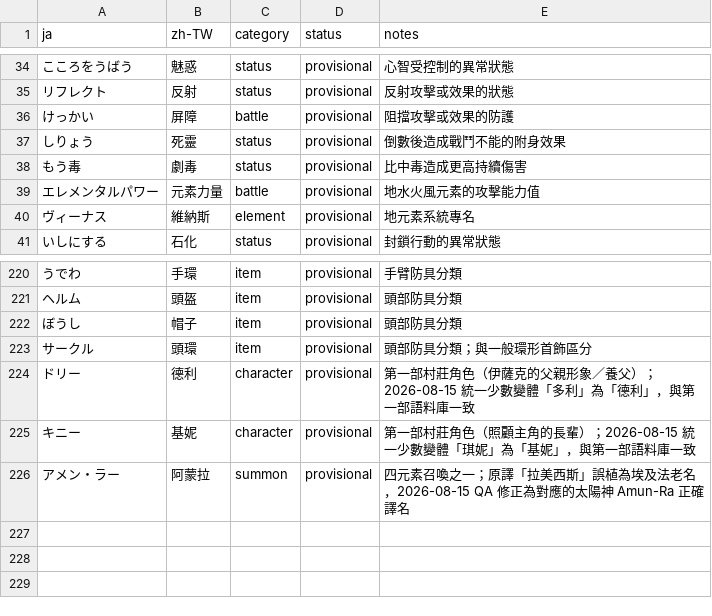
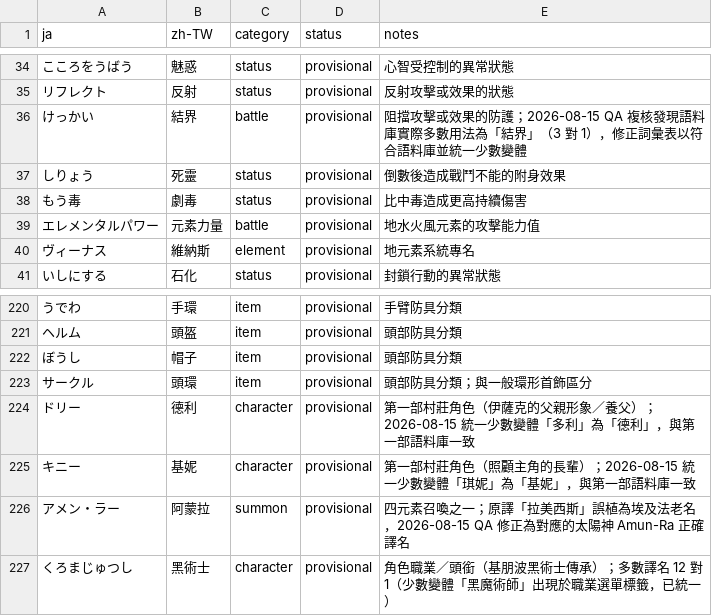
Before and after one commit to JohnnySun/project-atlantis, a TSV file: games/golden-sun-the-lost-age/translations/glossary.zh-TW.tsv, drawn as a sheet; only a part is shown, gaps mark what is left out.

```diff
--- a/games/golden-sun-the-lost-age/translations/glossary.zh-TW.tsv
+++ b/games/golden-sun-the-lost-age/translations/glossary.zh-TW.tsv
@@ -35,3 +35,3 @@ ja	zh-TW	category	status	notes
 リフレクト	反射	status	provisional	反射攻擊或效果的狀態
-けっかい	屏障	battle	provisional	阻擋攻擊或效果的防護
+けっかい	結界	battle	provisional	阻擋攻擊或效果的防護；2026-08-15 QA 複核發現語料庫實際多數用法為「結界」（3 對 1），修正詞彙表以符合語料庫並統一少數變體
 しりょう	死靈	status	provisional	倒數後造成戰鬥不能的附身效果
@@ -226 +226,2 @@ ja	zh-TW	category	status	notes
 アメン・ラー	阿蒙拉	summon	provisional	四元素召喚之一；原譯「拉美西斯」誤植為埃及法老名，2026-08-15 QA 修正為對應的太陽神 Amun-Ra 正確譯名
+くろまじゅつし	黑術士	character	provisional	角色職業／頭銜（基朋波黑術士傳承）；多數譯名 12 對 1（少數變體「黑魔術師」出現於職業選單標籤，已統一）
```
Also changed, not shown: 2 other files.
